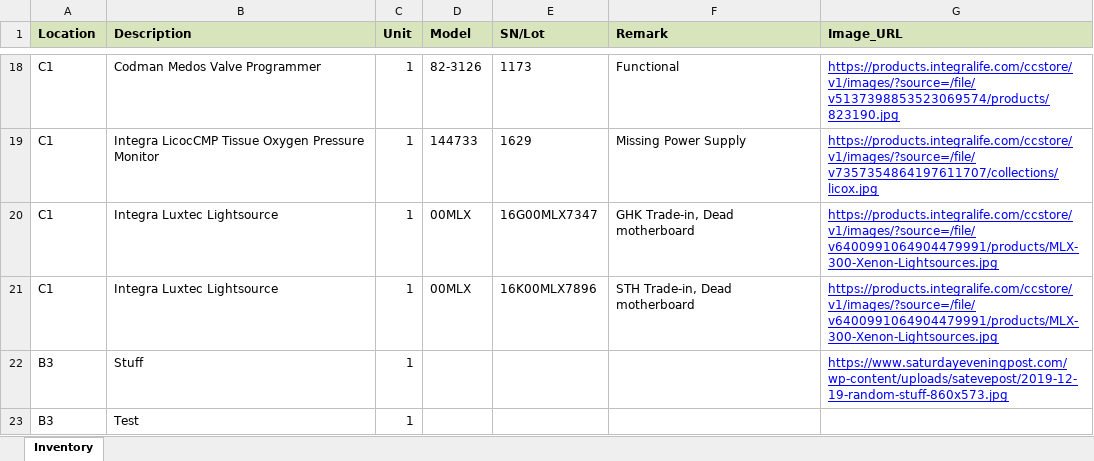
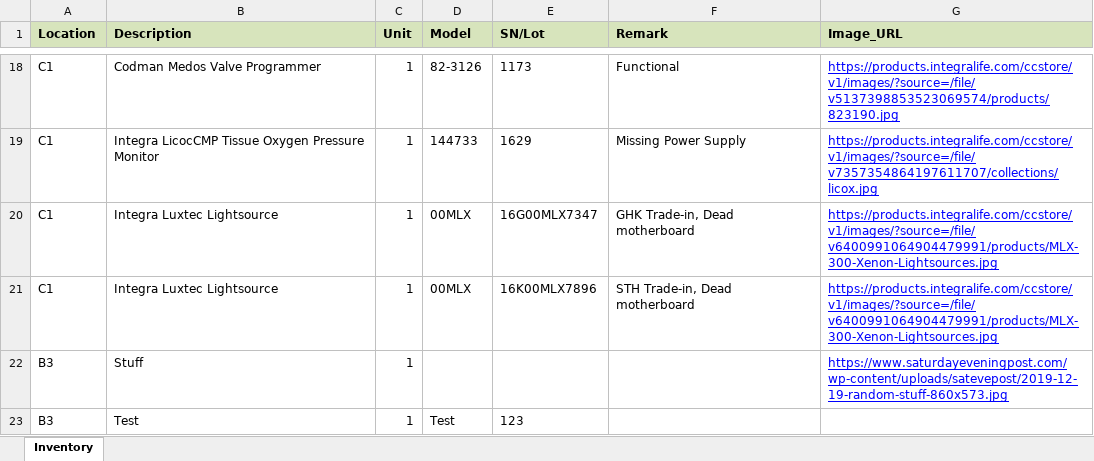
Before and after one commit to Montsmed/Sample_Room, an Excel workbook: inventory_data.xlsx, sheet Inventory, drawn as a sheet; only a part is shown, gaps mark what is left out; values as stored, in another font and other column widths than the file's, no borders; the diff names each change by its address in the sheet, - before the commit and + after, or states it on an @@ line.

Commit message:
Auto-save inventory data - 2025-07-04 06:48:34

```diff
--- a/inventory_data.xlsx (sheet Inventory)
+++ b/inventory_data.xlsx (sheet Inventory)
-D23 (Model): (empty)
+D23 (Model): Test
-E23 (SN/Lot): (empty)
+E23 (SN/Lot): 123
```
